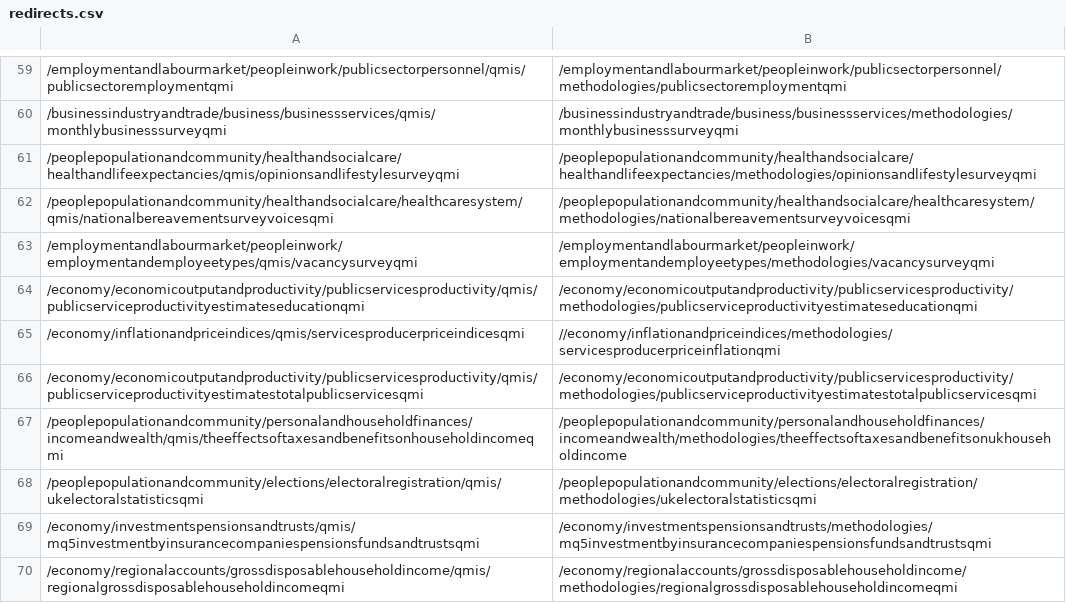
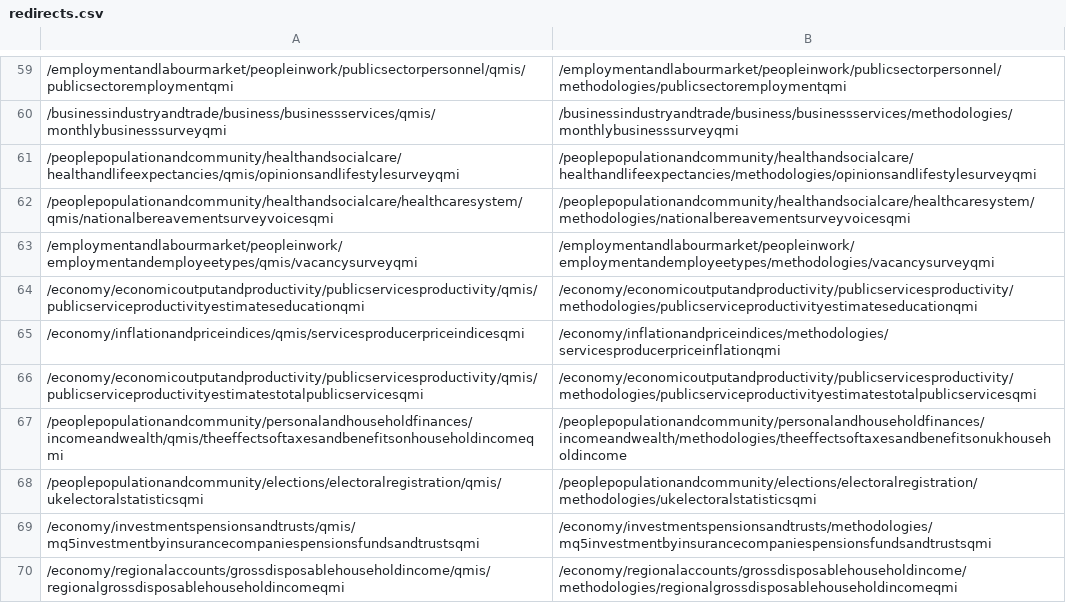
Before and after one commit to ONSdigital/dp-frontend-router, a CSV file: assets/redirects/redirects.csv, drawn as a sheet; only a part is shown, gaps mark what is left out.

Commit message:
Remove double / that was breaking redirect

```diff
--- a/assets/redirects/redirects.csv
+++ b/assets/redirects/redirects.csv
@@ -64,3 +64,3 @@
 /economy/economicoutputandproductivity/publicservicesproductivity/qmis/publicserviceproductivityestimateseducationqmi,/economy/economicoutputandproductivity/publicservicesproductivity/methodologies/publicserviceproductivityestimateseducationqmi
-/economy/inflationandpriceindices/qmis/servicesproducerpriceindicesqmi,//economy/inflationandpriceindices/methodologies/servicesproducerpriceinflationqmi
+/economy/inflationandpriceindices/qmis/servicesproducerpriceindicesqmi,/economy/inflationandpriceindices/methodologies/servicesproducerpriceinflationqmi
 /economy/economicoutputandproductivity/publicservicesproductivity/qmis/publicserviceproductivityestimatestotalpublicservicesqmi,/economy/economicoutputandproductivity/publicservicesproductivity/methodologies/publicserviceproductivityestimatestotalpublicservicesqmi
```
Also changed, not shown: 1 other file.
